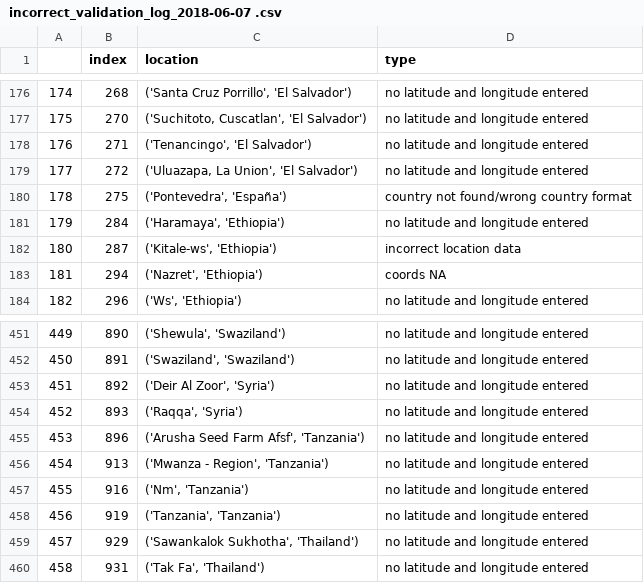
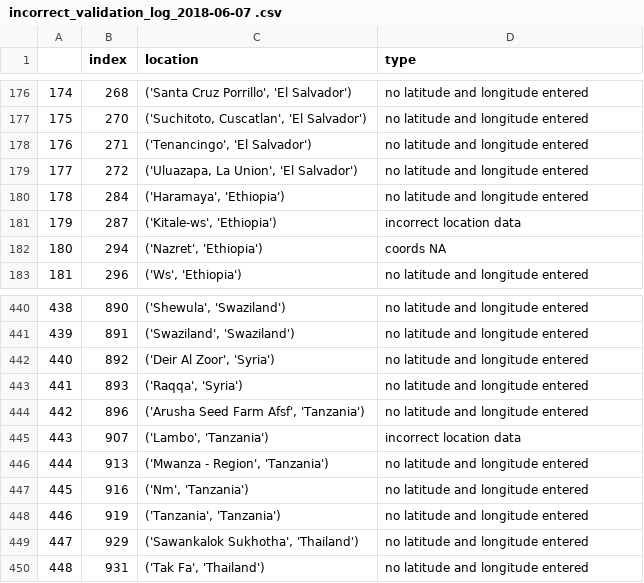
Before and after one commit to Sammy-F/IaaGeoDataCleaning, a CSV file: IaaGeoDataCleaning/incorrect_validation_log_2018-06-07 .csv, drawn as a sheet; only a part is shown, gaps mark what is left out; removed rows and columns are numbered as before the commit, all else as after; the diff covers the shown part only; the diff names each change by its address in the sheet, - before the commit and + after, or states it on an @@ line.

```diff
--- a/IaaGeoDataCleaning/incorrect_validation_log_2018-06-07 .csv
+++ b/IaaGeoDataCleaning/incorrect_validation_log_2018-06-07 .csv
-row 180: 178 | 275 | ('Pontevedra', 'España') | country not found/wrong country format
@@ column A renumbered from row 180 down @@
+row 445: 443 | 907 | ('Lambo', 'Tanzania') | incorrect location data
```
Also changed, not shown: 12 removed rows and 7 edited cells elsewhere in this file, IaaGeoDataCleaning/correct_validation_lol_2018-06-07 .csv, 2 other files.
